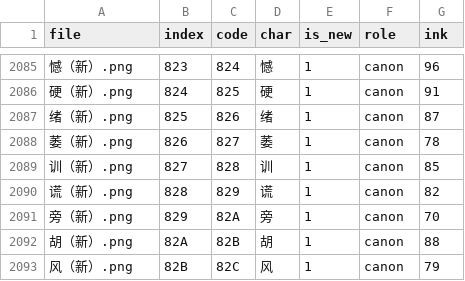
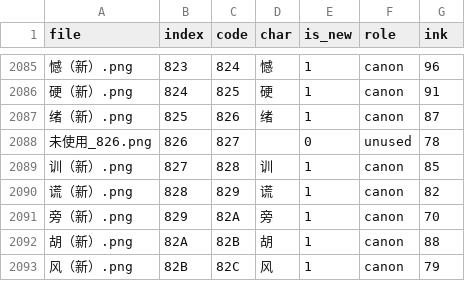
Before and after one commit to pepsin/Shiroi-Kage-no-Shoujo, a TSV file: data/glyph_png/manifest.tsv, drawn as a sheet; only a part is shown, gaps mark what is left out; removed rows and columns are numbered as before the commit, all else as after; the diff names each change by its address in the sheet, - before the commit and + after, or states it on an @@ line.

```diff
--- a/data/glyph_png/manifest.tsv
+++ b/data/glyph_png/manifest.tsv
-row 2088: 萎（新）.png | 826 | 827 | 萎 | 1 | canon | 78
+row 2088: 未使用_826.png | 826 | 827 |  | 0 | unused | 78
```
Also changed, not shown: 4 other files.
